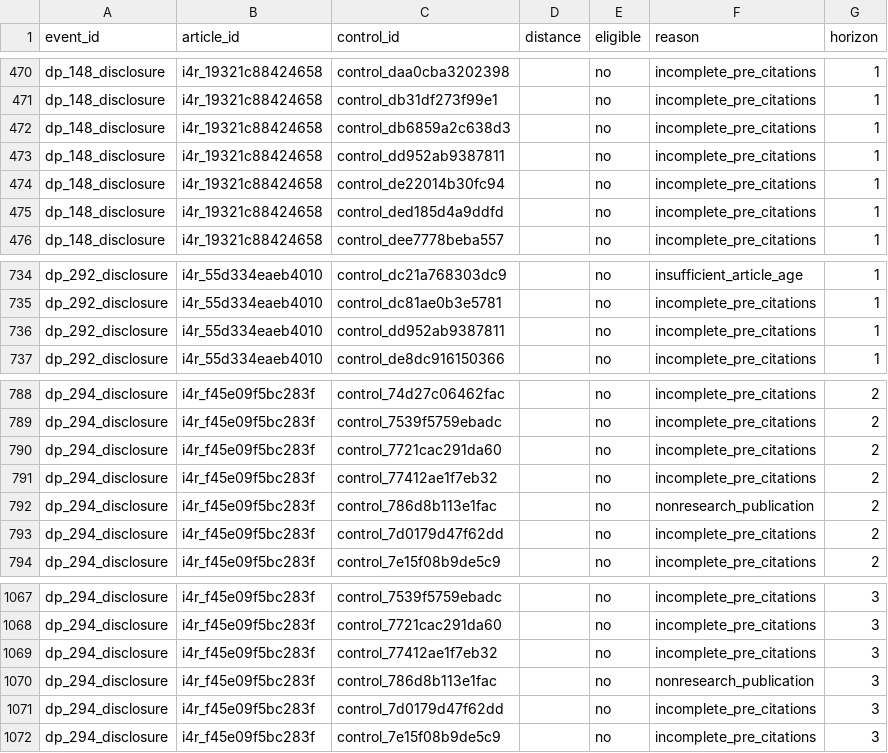
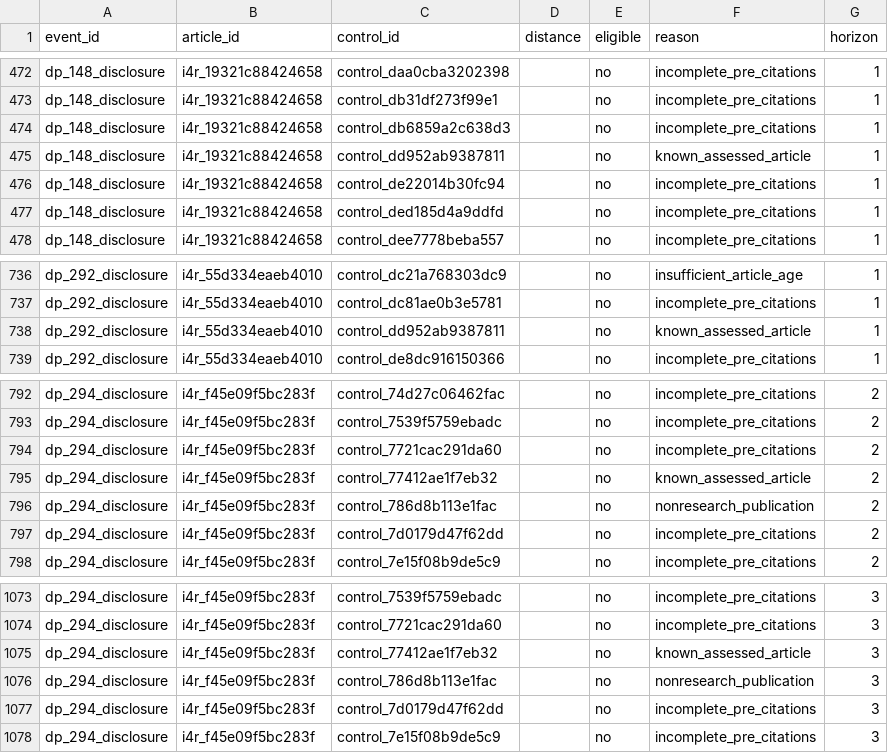
Before and after one commit to recite/sig_fault, a CSV file: data/i4r/match_candidates.csv, drawn as a sheet; only a part is shown, gaps mark what is left out; the diff covers the shown part only.

```diff
--- a/data/i4r/match_candidates.csv
+++ b/data/i4r/match_candidates.csv
@@ -472,3 +474,3 @@ dp_148_disclosure,i4r_19321c88424658,control_db31df273f99e1,,no,incomplete_pre_c
 dp_148_disclosure,i4r_19321c88424658,control_db6859a2c638d3,,no,incomplete_pre_citations,1
-dp_148_disclosure,i4r_19321c88424658,control_dd952ab9387811,,no,incomplete_pre_citations,1
+dp_148_disclosure,i4r_19321c88424658,control_dd952ab9387811,,no,known_assessed_article,1
 dp_148_disclosure,i4r_19321c88424658,control_de22014b30fc94,,no,incomplete_pre_citations,1
@@ -735,3 +737,3 @@ dp_292_disclosure,i4r_55d334eaeb4010,control_dc21a768303dc9,,no,insufficient_art
 dp_292_disclosure,i4r_55d334eaeb4010,control_dc81ae0b3e5781,,no,incomplete_pre_citations,1
-dp_292_disclosure,i4r_55d334eaeb4010,control_dd952ab9387811,,no,incomplete_pre_citations,1
+dp_292_disclosure,i4r_55d334eaeb4010,control_dd952ab9387811,,no,known_assessed_article,1
 dp_292_disclosure,i4r_55d334eaeb4010,control_de8dc916150366,,no,incomplete_pre_citations,1
@@ -790,3 +794,3 @@ dp_294_disclosure,i4r_f45e09f5bc283f,control_7539f5759ebadc,,no,incomplete_pre_c
 dp_294_disclosure,i4r_f45e09f5bc283f,control_7721cac291da60,,no,incomplete_pre_citations,2
-dp_294_disclosure,i4r_f45e09f5bc283f,control_77412ae1f7eb32,,no,incomplete_pre_citations,2
+dp_294_disclosure,i4r_f45e09f5bc283f,control_77412ae1f7eb32,,no,known_assessed_article,2
 dp_294_disclosure,i4r_f45e09f5bc283f,control_786d8b113e1fac,,no,nonresearch_publication,2
@@ -1068,3 +1074,3 @@ dp_294_disclosure,i4r_f45e09f5bc283f,control_7539f5759ebadc,,no,incomplete_pre_c
 dp_294_disclosure,i4r_f45e09f5bc283f,control_7721cac291da60,,no,incomplete_pre_citations,3
-dp_294_disclosure,i4r_f45e09f5bc283f,control_77412ae1f7eb32,,no,incomplete_pre_citations,3
+dp_294_disclosure,i4r_f45e09f5bc283f,control_77412ae1f7eb32,,no,known_assessed_article,3
 dp_294_disclosure,i4r_f45e09f5bc283f,control_786d8b113e1fac,,no,nonresearch_publication,3
```
Also changed, not shown: 6 added rows and 2 edited cells elsewhere in this file, data/i4r/aggregate/match_balance.csv, data/i4r/aggregate/match_candidates.csv, 46 other files.
